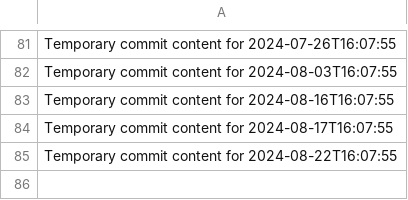
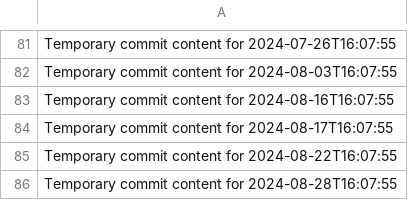
Before and after one commit to Andreiij/beta-718-q, a CSV file: data.csv, drawn as a sheet; only a part is shown, gaps mark what is left out; the diff names each change by its address in the sheet, - before the commit and + after, or states it on an @@ line.

```diff
--- a/data.csv
+++ b/data.csv
+row 86: Temporary commit content for 2024-08-28T16:07:55
```
